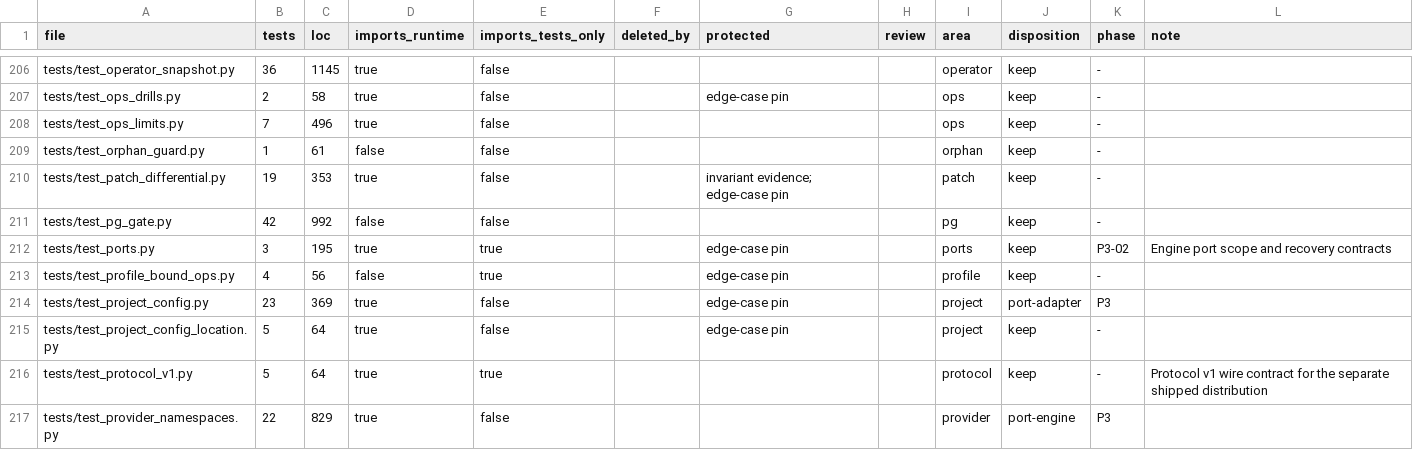
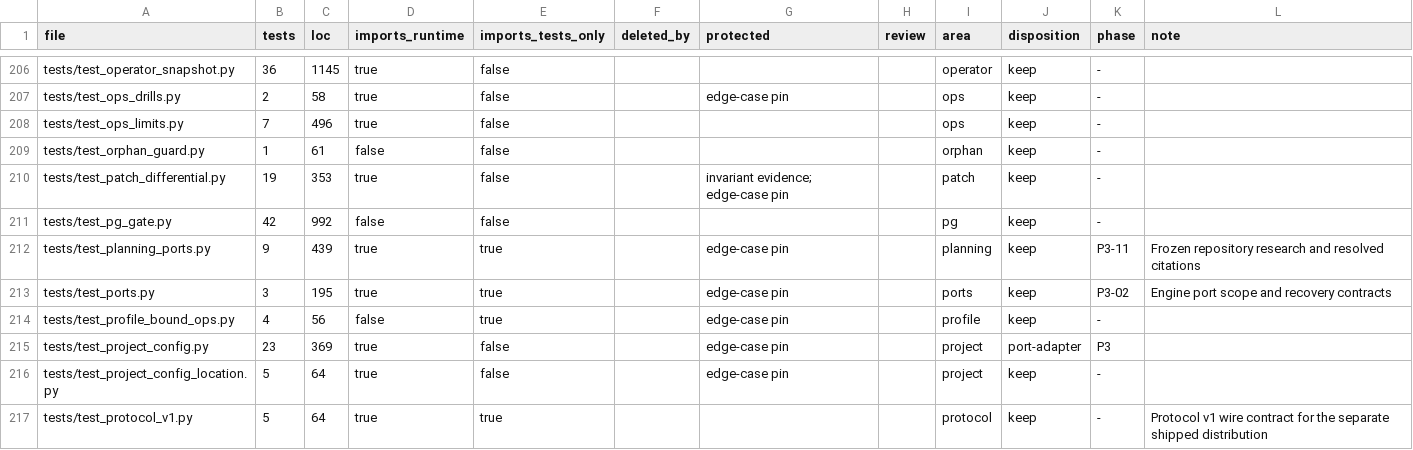
Before and after one commit to forcewake/forge, a CSV file: docs/roadmap/2026-09-29-simplification/test-ledger.csv, drawn as a sheet; only a part is shown, gaps mark what is left out; the shorter side is filled out with more unchanged rows; the diff names each change by its address in the sheet, - before the commit and + after, or states it on an @@ line.

Commit message:
feat(planning): research frozen repositories with resolved citations

```diff
--- a/docs/roadmap/2026-09-29-simplification/test-ledger.csv
+++ b/docs/roadmap/2026-09-29-simplification/test-ledger.csv
+row 212: tests/test_planning_ports.py | 9 | 439 | true | true |  | edge-case pin |  | planning | keep | P3-11 | Frozen repository research and resolved citations
```
Also changed, not shown: 11 other files.
